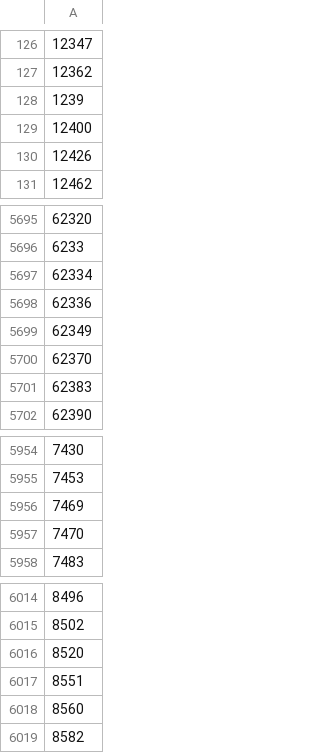
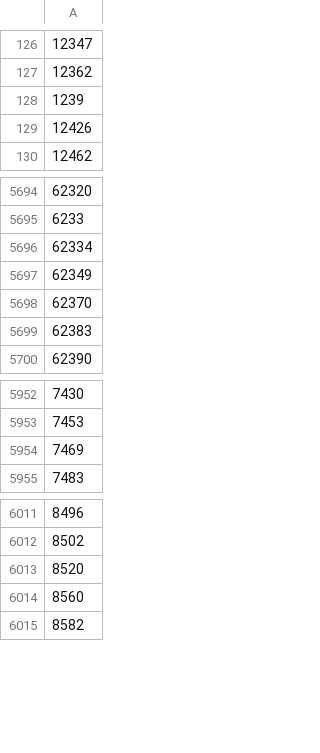
Before and after one commit to Umkus/ip-index, a CSV file: data/asns_dcs.csv, drawn as a sheet; only a part is shown, gaps mark what is left out; the diff names each change by its address in the sheet, - before the commit and + after, or states it on an @@ line.

Commit message:
Removed some ASNs

```diff
--- a/data/asns_dcs.csv
+++ b/data/asns_dcs.csv
-row 129: 12400
-row 5698: 62336
-row 5957: 7470
-row 6017: 8551
```
